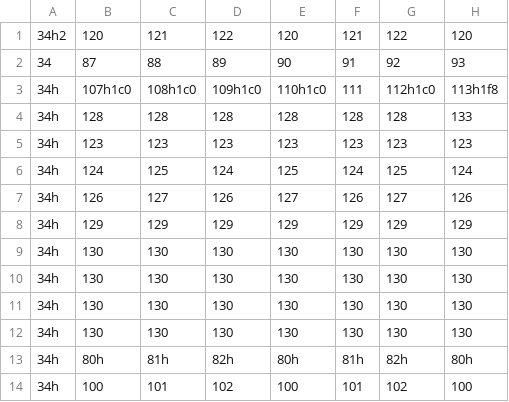
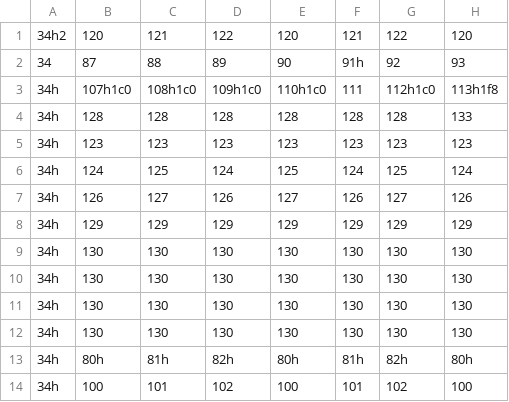
Before and after one commit to ilunnie/Marcos-X-Machine, a CSV file: src/Area/Ets.csv, drawn as a sheet; only a part is shown; the diff names each change by its address in the sheet, - before the commit and + after, or states it on an @@ line.

```diff
--- a/src/Area/Ets.csv
+++ b/src/Area/Ets.csv
-F2: 91
+F2: 91h
```
Also changed, not shown: 19 other files.
